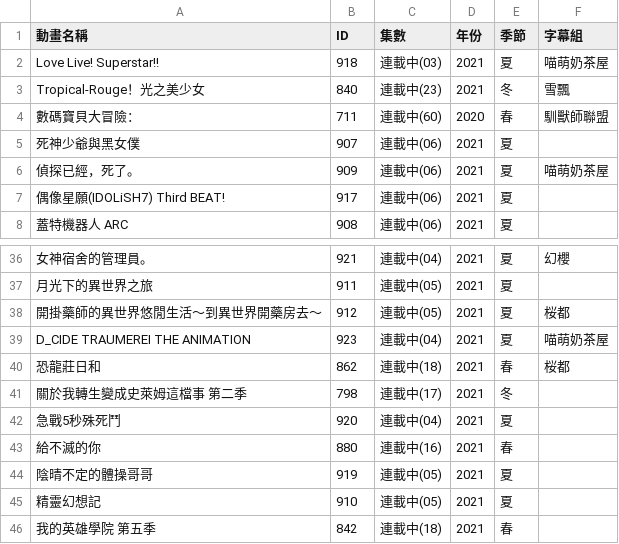
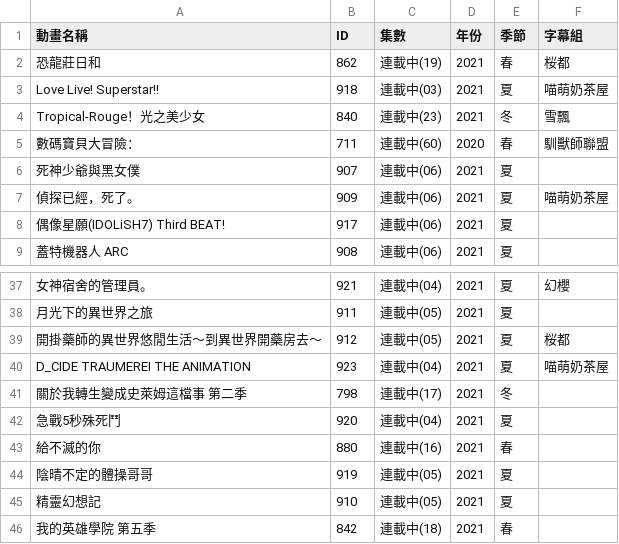
Before and after one commit to HeiTang/Anime1-Data, a CSV file: Anime1 List.csv, drawn as a sheet; only a part is shown, gaps mark what is left out; removed rows and columns are numbered as before the commit, all else as after; the diff names each change by its address in the sheet, - before the commit and + after, or states it on an @@ line.

Commit message:
Doc: Upgrade Anime1 List

```diff
--- a/Anime1 List.csv
+++ b/Anime1 List.csv
+row 2: 恐龍莊日和 | 862 | 連載中(19) | 2021 | 春 | 桜都
-row 40: 恐龍莊日和 | 862 | 連載中(18) | 2021 | 春 | 桜都
```
Also changed, not shown: 1 other file.
